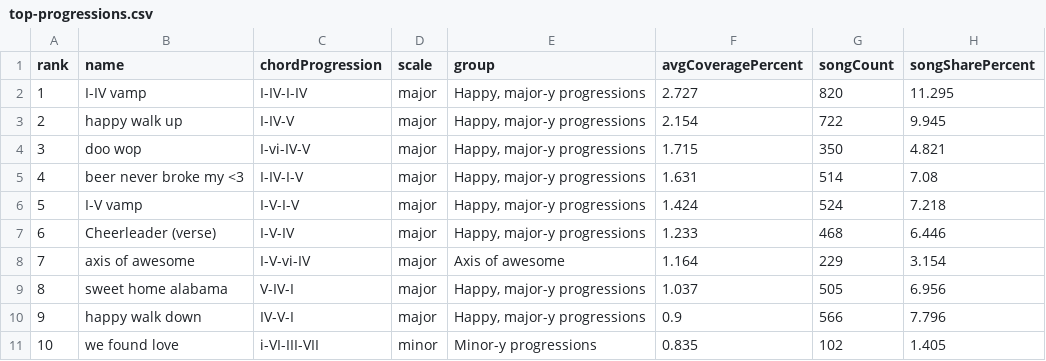
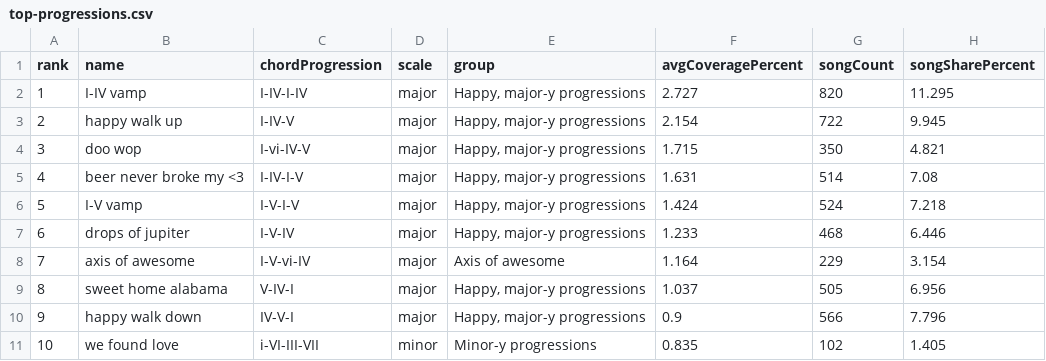
Before and after one commit to the-pudding/harmony, a CSV file: src/data/charts/top-progressions.csv, drawn as a sheet; only a part is shown.

```diff
--- a/src/data/charts/top-progressions.csv
+++ b/src/data/charts/top-progressions.csv
@@ -6,3 +6,3 @@ rank,name,chordProgression,scale,group,avgCoveragePercent,songCount,songSharePer
 5,I-V vamp,I-V-I-V,major,"Happy, major-y progressions",1.424,524,7.218
-6,Cheerleader (verse),I-V-IV,major,"Happy, major-y progressions",1.233,468,6.446
+6,drops of jupiter,I-V-IV,major,"Happy, major-y progressions",1.233,468,6.446
 7,axis of awesome,I-V-vi-IV,major,Axis of awesome,1.164,229,3.154
```
Also changed, not shown: 4 other files.
